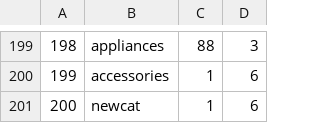
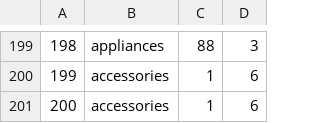
Before and after one commit to katheris/flink-sample-apps, a CSV file: data/productInventory.csv (was src/main/resources/productInventory.csv), drawn as a sheet; only a part is shown, gaps mark what is left out.

```diff
--- a/src/main/resources/productInventory.csv
+++ b/data/productInventory.csv
@@ -200,2 +200,2 @@
 199,accessories,1,6
-200,newcat,1,6
+200,accessories,1,6
```
Also changed, not shown: 16 other files.
